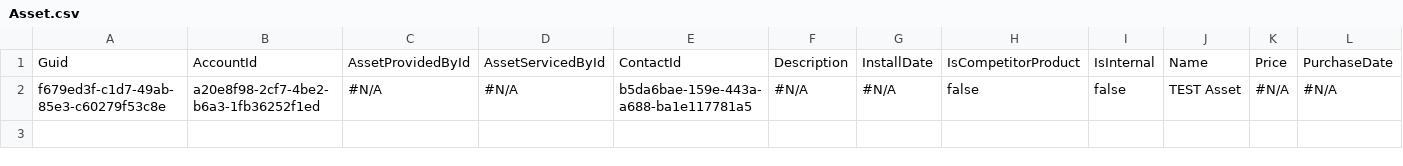
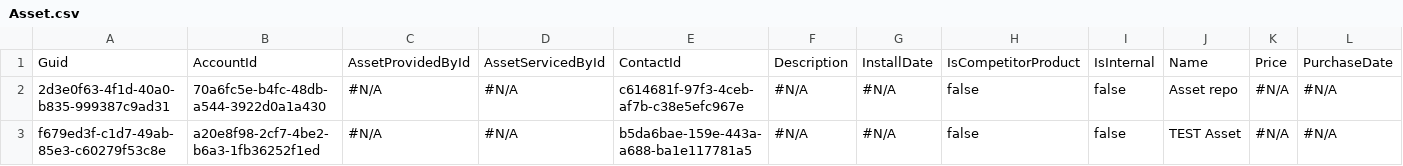
Before and after one commit to Prodlymoover/CPQTest20, a CSV file: Asset.csv, drawn as a sheet; only a part is shown; rows hold the shown columns only; the diff names each change by its address in the sheet, - before the commit and + after, or states it on an @@ line.

```diff
--- a/Asset.csv
+++ b/Asset.csv
+row 2: 2d3e0f63-4f1d-40a0-b835-999387c9ad31 | 70a6fc5e-b4fc-48db-a544-3922d0a1a430 | #N/A | #N/A | c614681f-97f3-4ceb-af7b-c38e5efc967e | #N/A | #N/A | false | false | Asset repo | #N/A | #N/A
```
Also changed, not shown: Account.csv, Case.csv, 2 other files.
